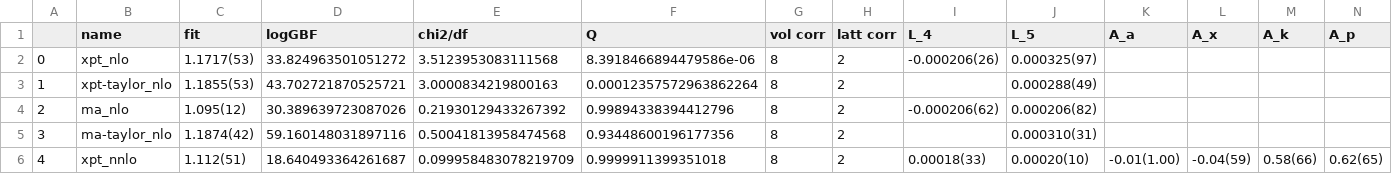
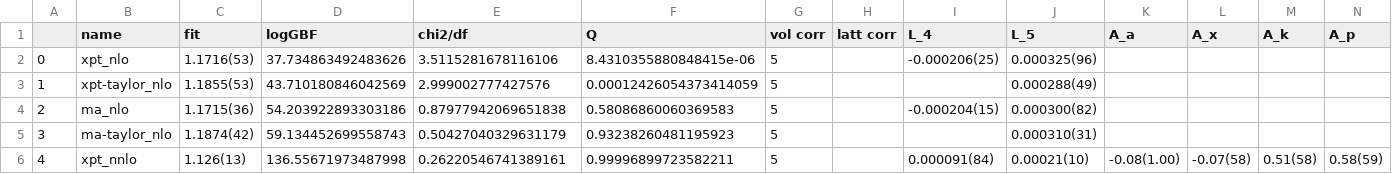
Before and after one commit to callat-qcd/project_fkfpi, a CSV file: results/fit_results.csv, drawn as a sheet; only a part is shown; the diff covers the shown part only; the diff names each change by its address in the sheet, - before the commit and + after, or states it on an @@ line.

```diff
--- a/results/fit_results.csv
+++ b/results/fit_results.csv
-C2 (fit): 1.1717(53)
+C2 (fit): 1.1716(53)
-D2 (logGBF): 33.824963501051272
+D2 (logGBF): 37.734863492483626
-E2 (chi2/df): 3.5123953083111568
+E2 (chi2/df): 3.5115281678116106
-F2 (Q): 8.3918466894479586e-06
+F2 (Q): 8.4310355880848415e-06
-G2:G6 (vol corr): 8
+G2:G6 (vol corr): 5
-H2:H6 (latt corr): 2
+H2:H6 (latt corr): (empty)
-I2 (L_4): -0.000206(26)
+I2 (L_4): -0.000206(25)
-J2 (L_5): 0.000325(97)
+J2 (L_5): 0.000325(96)
-D3 (logGBF): 43.702721870525721
+D3 (logGBF): 43.710180846042569
-E3 (chi2/df): 3.0000834219800163
+E3 (chi2/df): 2.999002777427576
-F3 (Q): 0.00012357572963862264
+F3 (Q): 0.00012426054373414059
-C4 (fit): 1.095(12)
+C4 (fit): 1.1715(36)
-D4 (logGBF): 30.389639723087026
+D4 (logGBF): 54.203922893303186
-E4 (chi2/df): 0.21930129433267392
+E4 (chi2/df): 0.87977942069651838
-F4 (Q): 0.99894338394412796
+F4 (Q): 0.58086860060369583
-I4 (L_4): -0.000206(62)
+I4 (L_4): -0.000204(15)
-J4 (L_5): 0.000206(82)
+J4 (L_5): 0.000300(82)
-D5 (logGBF): 59.160148031897116
+D5 (logGBF): 59.134452699558743
-E5 (chi2/df): 0.50041813958474568
+E5 (chi2/df): 0.50427040329631179
-F5 (Q): 0.93448600196177356
+F5 (Q): 0.93238260481195923
-C6 (fit): 1.112(51)
+C6 (fit): 1.126(13)
-D6 (logGBF): 18.640493364261687
+D6 (logGBF): 136.55671973487998
-E6 (chi2/df): 0.099958483078219709
+E6 (chi2/df): 0.26220546741389161
-F6 (Q): 0.9999911399351018
+F6 (Q): 0.99996899723582211
-I6 (L_4): 0.00018(33)
+I6 (L_4): 0.000091(84)
-J6 (L_5): 0.00020(10)
+J6 (L_5): 0.00021(10)
-K6 (A_a): -0.01(1.00)
+K6 (A_a): -0.08(1.00)
-L6 (A_x): -0.04(59)
+L6 (A_x): -0.07(58)
-M6 (A_k): 0.58(66)
+M6 (A_k): 0.51(58)
-N6 (A_p): 0.62(65)
+N6 (A_p): 0.58(59)
```
Also changed, not shown: 3 added rows and 81 edited cells elsewhere in this file, 4 other files.
